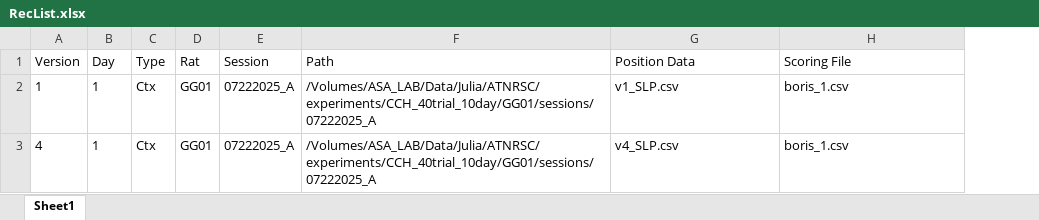
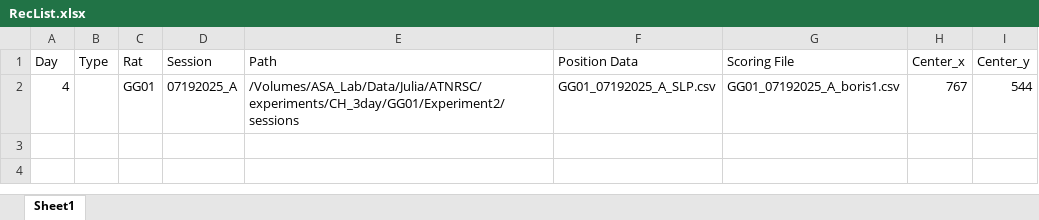
Before and after one commit to miguel-barron/miguels_code, an Excel workbook: cheeseboard_pipeline/RecList.xlsx, sheet Sheet1, drawn as a sheet; values as stored, in another font and other column widths than the file's, no borders; removed rows and columns are numbered as before the commit, all else as after; the diff names each change by its address in the sheet, - before the commit and + after, or states it on an @@ line.

```diff
--- a/cheeseboard_pipeline/RecList.xlsx (sheet Sheet1)
+++ b/cheeseboard_pipeline/RecList.xlsx (sheet Sheet1)
-column A (Version), empty
+column H (Center_x), empty
+column I (Center_y), empty
-row 2: 1 | 1 | Ctx | GG01 | 07222025_A | /Volumes/ASA_LAB/Data/Julia/ATNRSC/experiments/CCH_40trial_10day/GG01/sessions/07222025_A | v1_SLP.csv | boris_1.csv
-row 3: 4 | 1 | Ctx | GG01 | 07222025_A | /Volumes/ASA_LAB/Data/Julia/ATNRSC/experiments/CCH_40trial_10day/GG01/sessions/07222025_A | v4_SLP.csv | boris_1.csv
+row 2: 4 |  | GG01 | 07192025_A | /Volumes/ASA_Lab/Data/Julia/ATNRSC/experiments/CH_3day/GG01/Experiment2/sessions | GG01_07192025_A_SLP.csv | GG01_07192025_A_boris1.csv | 767 | 544
```
Also changed, not shown: MultiDayConcat/concat_days.xlsx, 17 other files.
